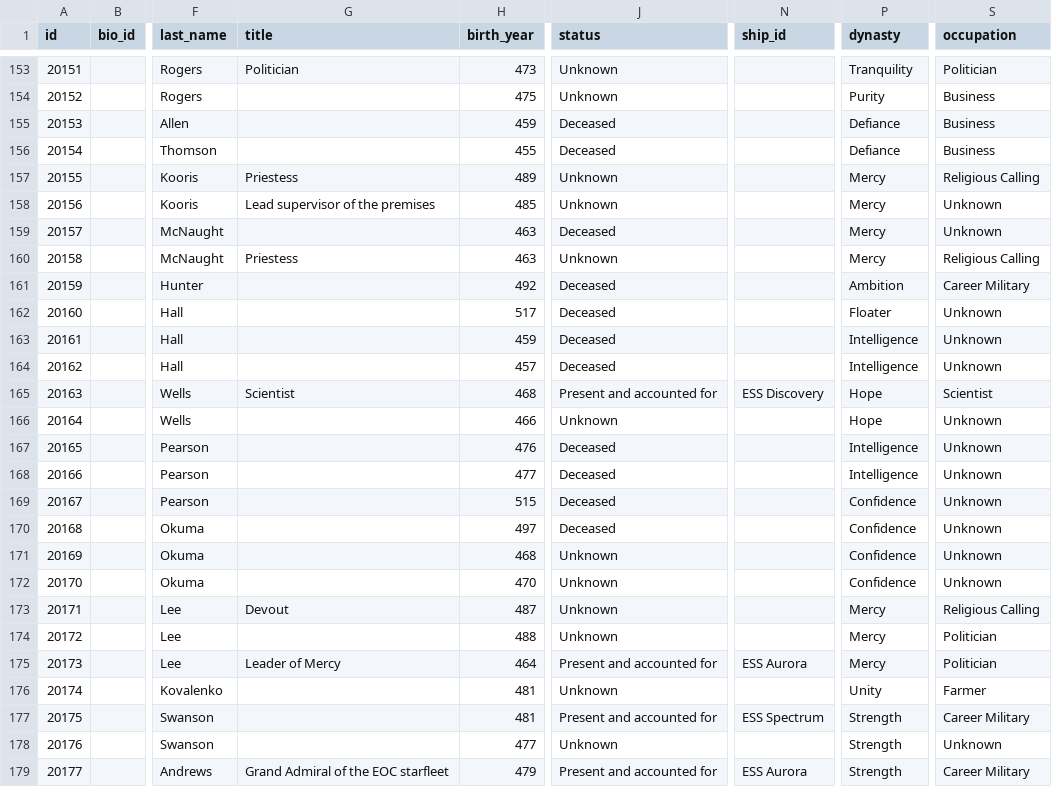
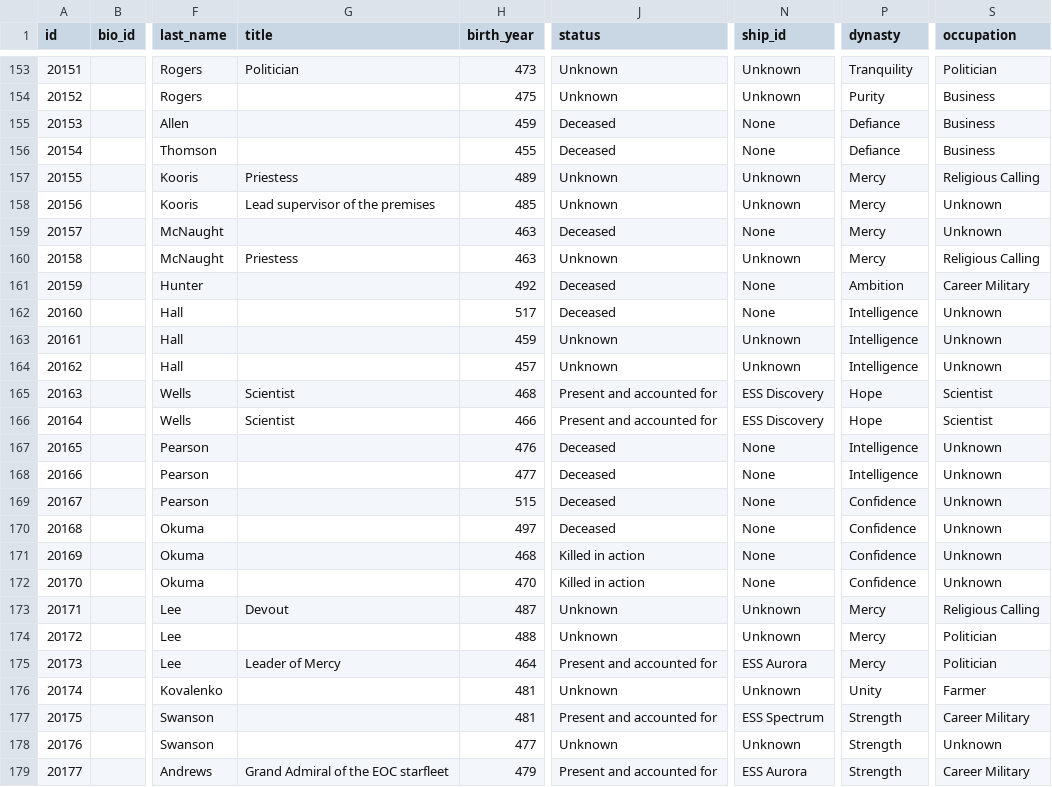
Before and after one commit to OdysseusLarp/odysseus-backend, a CSV file: db/data/characters.csv, drawn as a sheet; only a part is shown, gaps mark what is left out; the diff covers the shown part only; the diff names each change by its address in the sheet, - before the commit and + after, or states it on an @@ line.

```diff
--- a/db/data/characters.csv
+++ b/db/data/characters.csv
-N153:N154 (ship_id): (empty)
+N153:N154 (ship_id): Unknown
-N155:N156 (ship_id): (empty)
+N155:N156 (ship_id): None
-N157:N158 (ship_id): (empty)
+N157:N158 (ship_id): Unknown
-N159 (ship_id): (empty)
+N159 (ship_id): None
-N160 (ship_id): (empty)
+N160 (ship_id): Unknown
-N161:N162 (ship_id): (empty)
+N161:N162 (ship_id): None
-P162 (dynasty): Floater
+P162 (dynasty): Intelligence
-J163:J164 (status): Deceased
+J163:J164 (status): Unknown
-N163:N164 (ship_id): (empty)
+N163:N164 (ship_id): Unknown
-G166 (title): (empty)
+G166 (title): Scientist
-J166 (status): Unknown
+J166 (status): Present and accounted for
-N166 (ship_id): (empty)
+N166 (ship_id): ESS Discovery
-S166 (occupation): Unknown
+S166 (occupation): Scientist
-N167:N172 (ship_id): (empty)
+N167:N172 (ship_id): None
-J171:J172 (status): Unknown
+J171:J172 (status): Killed in action
-N173:N174 (ship_id): (empty)
+N173:N174 (ship_id): Unknown
-N176 (ship_id): (empty)
+N176 (ship_id): Unknown
-N178 (ship_id): (empty)
+N178 (ship_id): Unknown
```
Also changed, not shown: 154 edited cells elsewhere in this file.
